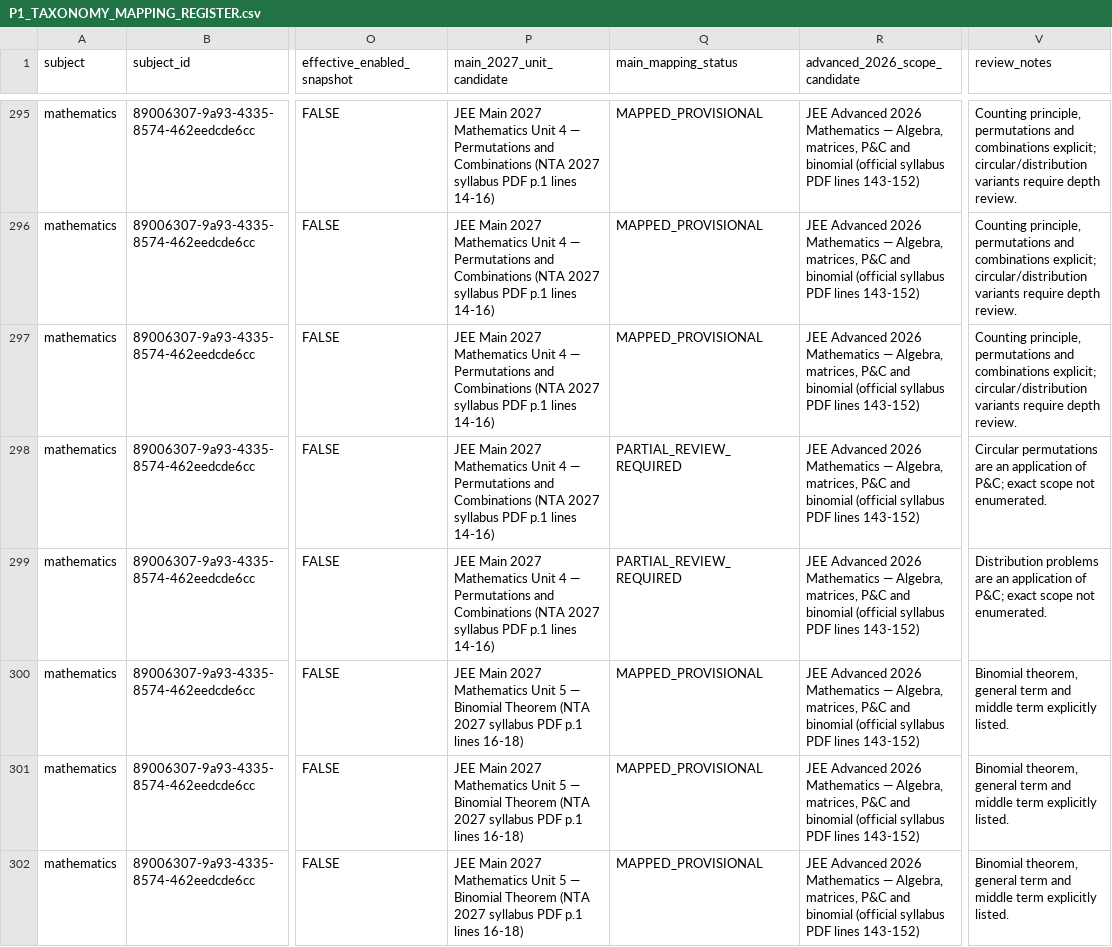
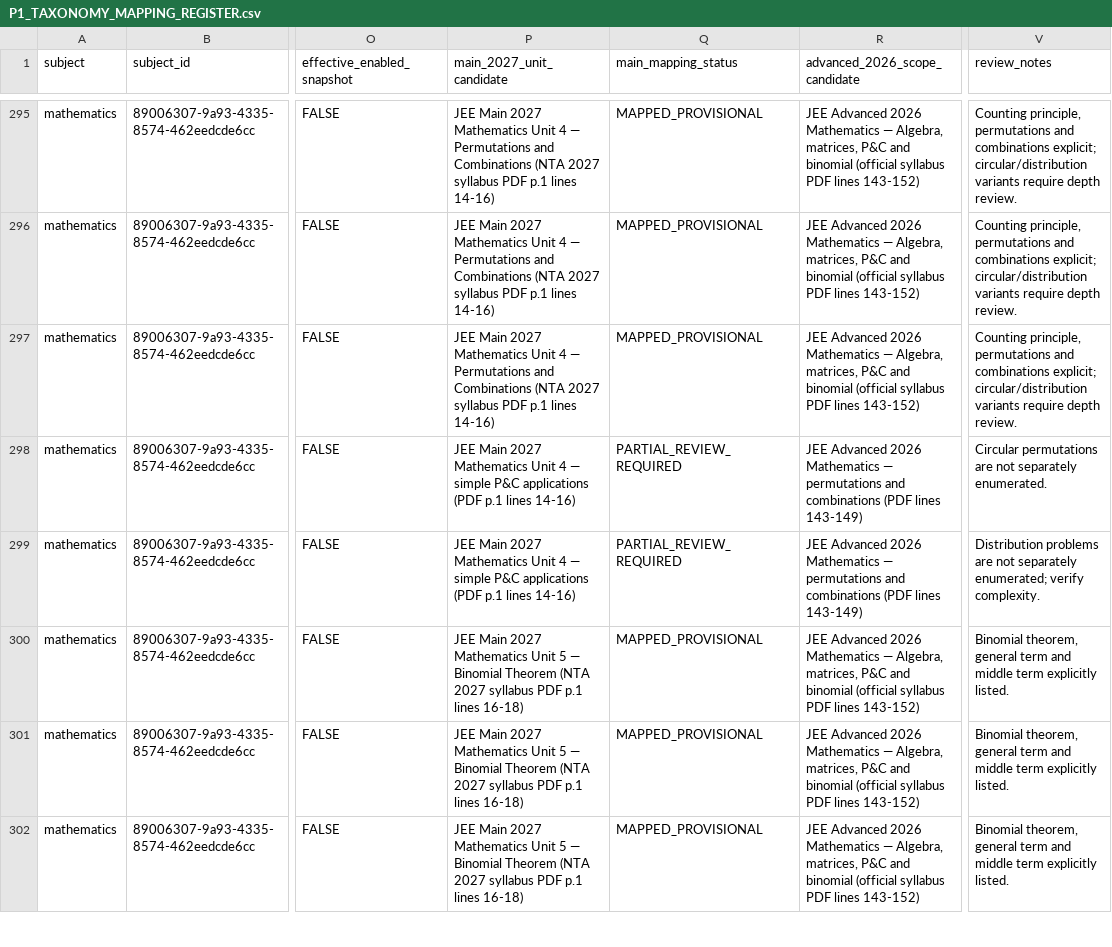
Before and after one commit to vinothkumarar/QuestionFactory, a CSV file: docs/p1/P1_TAXONOMY_MAPPING_REGISTER.csv, drawn as a sheet; only a part is shown, gaps mark what is left out; the diff covers the shown part only; the diff names each change by its address in the sheet, - before the commit and + after, or states it on an @@ line.

Commit message:
docs(p1): refine mathematics subtopic-level syllabus scope

```diff
--- a/docs/p1/P1_TAXONOMY_MAPPING_REGISTER.csv
+++ b/docs/p1/P1_TAXONOMY_MAPPING_REGISTER.csv
-P298:P299 (main_2027_unit_candidate): …4 — Permutations and Combinations (NTA 2027 syllabus PDF p.1 lines…
+P298:P299 (main_2027_unit_candidate): …4 — simple P&C applications (PDF p.1 lines…
-R298:R299 (advanced_2026_scope_candidate): …Mathematics — Algebra, matrices, P&C and binomial (official syllabus PDF lines 143-152)
+R298:R299 (advanced_2026_scope_candidate): …Mathematics — permutations and combinations (PDF lines 143-149)
-V298 (review_notes): …permutations are an application of P&C; exact scope not enumerated.
+V298 (review_notes): …permutations are not separately enumerated.
-V299 (review_notes): …problems are an application of P&C; exact scope not enumerated.
+V299 (review_notes): …problems are not separately enumerated; verify complexity.
```
Also changed, not shown: 140 edited cells elsewhere in this file.
